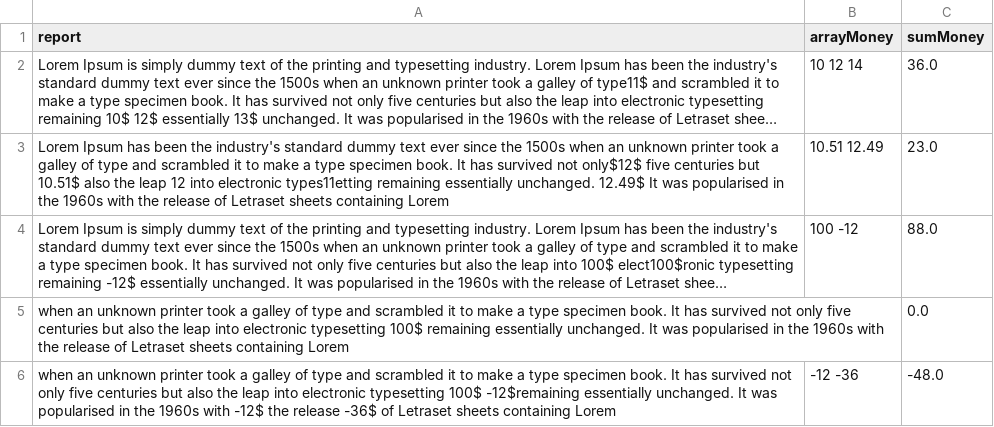
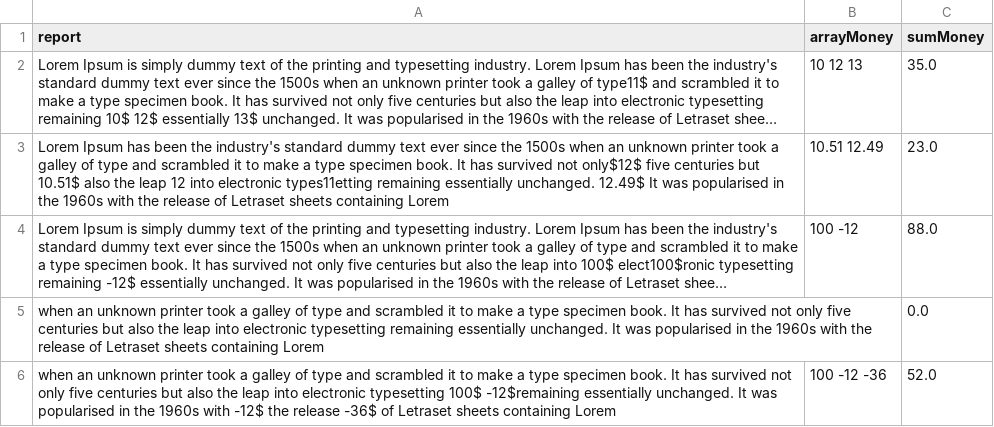
Before and after one commit to rakovets/course-java-core, a CSV file: rsrc/string/task02-tests.csv, drawn as a sheet; long unchanged cells end in …; the diff names each change by its address in the sheet, - before the commit and + after, or states it on an @@ line.

Commit message:
test: fix tests for 'string'

```diff
--- a/rsrc/string/task02-tests.csv
+++ b/rsrc/string/task02-tests.csv
-B2 (arrayMoney): 10 12 14
+B2 (arrayMoney): 10 12 13
-C2 (sumMoney): 36.0
+C2 (sumMoney): 35.0
-A5 (report): …electronic typesetting 100$ remaining essentially…
+A5 (report): …electronic typesetting remaining essentially…
-B6 (arrayMoney): -12 -36
+B6 (arrayMoney): 100 -12 -36
-C6 (sumMoney): -48.0
+C6 (sumMoney): 52.0
```
Also changed, not shown: 1 other file.
